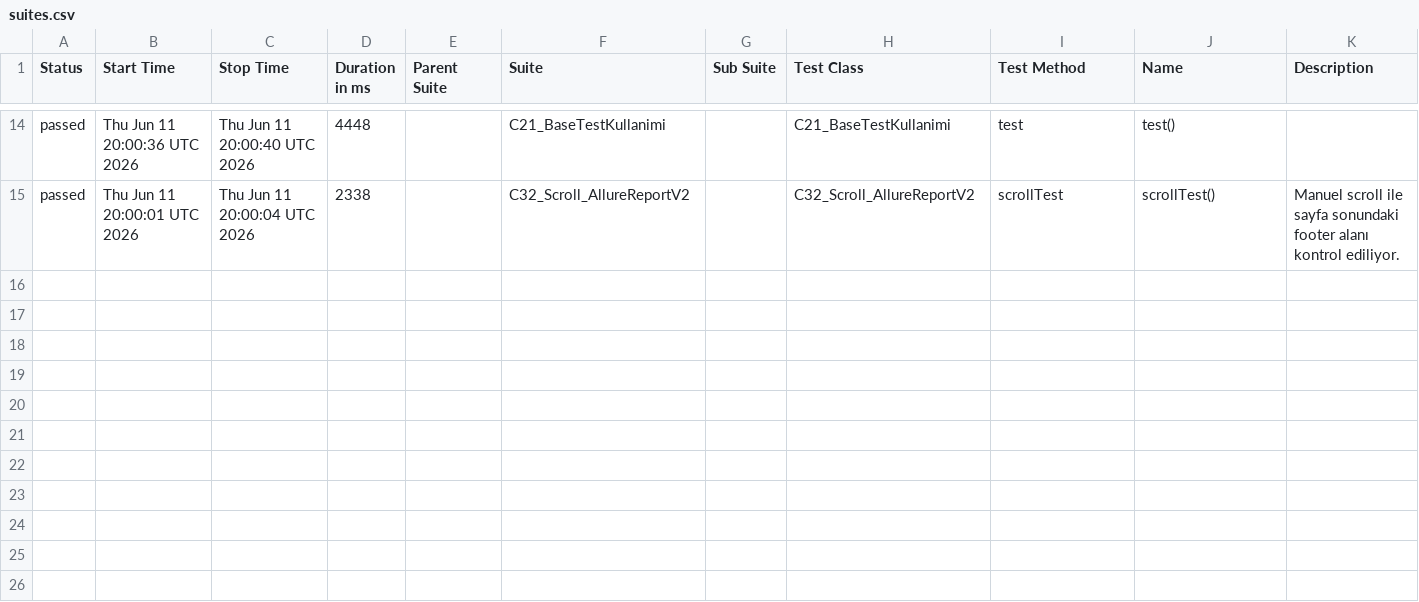
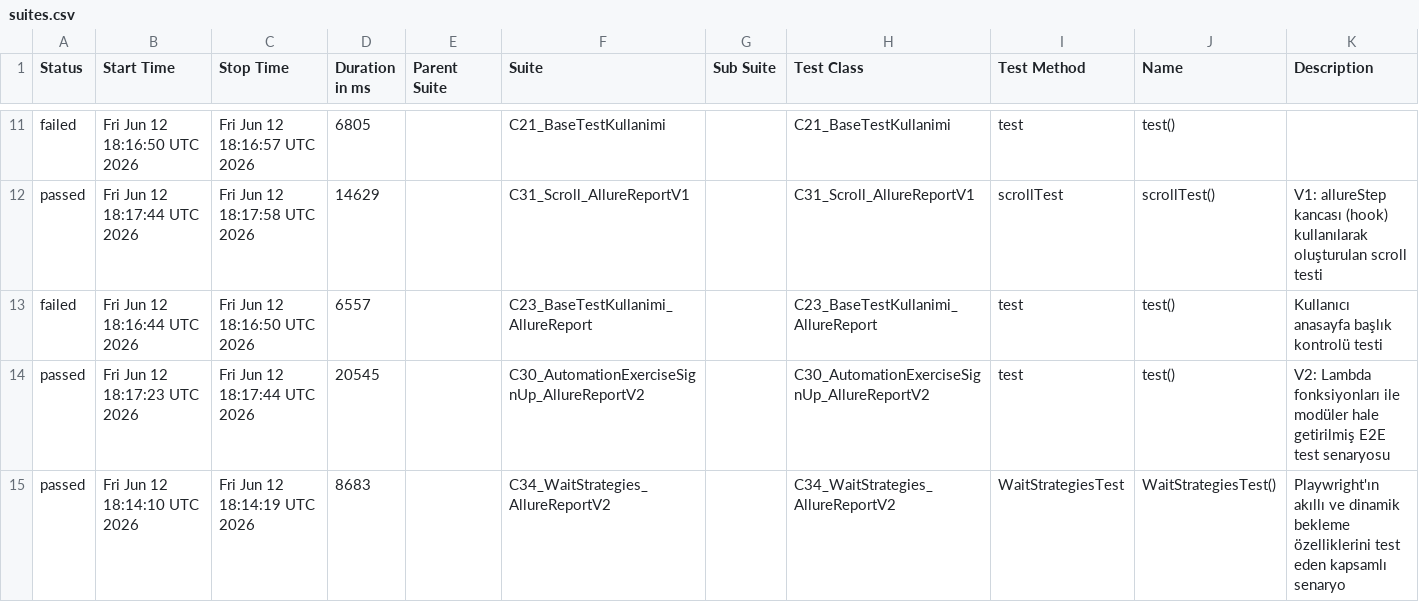
Before and after one commit to IpekSozbir/TestAutomationWithPlaywrightJava, a CSV file: allure-history/data/suites.csv, drawn as a sheet; only a part is shown, gaps mark what is left out; the diff covers the shown part only.

```diff
--- a/allure-history/data/suites.csv
+++ b/allure-history/data/suites.csv
@@ -14,2 +11,5 @@
-"passed","Thu Jun 11 20:00:36 UTC 2026","Thu Jun 11 20:00:40 UTC 2026","4448","","C21_BaseTestKullanimi","","C21_BaseTestKullanimi","test","test()",""
-"passed","Thu Jun 11 20:00:01 UTC 2026","Thu Jun 11 20:00:04 UTC 2026","2338","","C32_Scroll_AllureReportV2","","C32_Scroll_AllureReportV2","scrollTest","scrollTest()","Manuel scroll ile sayfa sonundaki footer alanı kontrol ediliyor."
+"failed","Fri Jun 12 18:16:50 UTC 2026","Fri Jun 12 18:16:57 UTC 2026","6805","","C21_BaseTestKullanimi","","C21_BaseTestKullanimi","test","test()",""
+"passed","Fri Jun 12 18:17:44 UTC 2026","Fri Jun 12 18:17:58 UTC 2026","14629","","C31_Scroll_AllureReportV1","","C31_Scroll_AllureReportV1","scrollTest","scrollTest()","V1: allureStep kancası (hook) kullanılarak oluşturulan scroll testi"
+"failed","Fri Jun 12 18:16:44 UTC 2026","Fri Jun 12 18:16:50 UTC 2026","6557","","C23_BaseTestKullanimi_AllureReport","","C23_BaseTestKullanimi_AllureReport","test","test()","Kullanıcı anasayfa başlık kontrolü testi"
+"passed","Fri Jun 12 18:17:23 UTC 2026","Fri Jun 12 18:17:44 UTC 2026","20545","","C30_AutomationExerciseSignUp_AllureReportV2","","C30_AutomationExerciseSignUp_AllureReportV2","test","test()","V2: Lambda fonksiyonları ile modüler hale getirilmiş E2E test senaryosu"
+"passed","Fri Jun 12 18:14:10 UTC 2026","Fri Jun 12 18:14:19 UTC 2026","8683","","C34_WaitStrategies_AllureReportV2","","C34_WaitStrategies_AllureReportV2","WaitStrategiesTest","WaitStrategiesTest()","Playwright'ın akıllı ve dinamik bekleme özelliklerini test eden kapsamlı senaryo"
```
Also changed, not shown: 4 added rows, 7 removed rows and 19 edited cells elsewhere in this file, allure-history/data/behaviors.csv, 52 other files.
